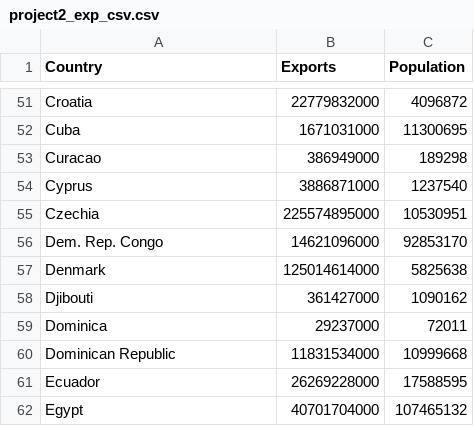
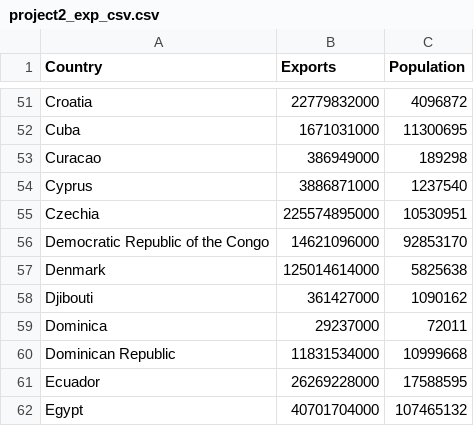
Before and after one commit to ari727/FIT3179, a CSV file: project2_exp_csv.csv, drawn as a sheet; only a part is shown, gaps mark what is left out.

Commit message:
Update project2_exp_csv.csv

```diff
--- a/project2_exp_csv.csv
+++ b/project2_exp_csv.csv
@@ -55,3 +55,3 @@ Cyprus,3886871000,1237540
 Czechia,225574895000,10530951
-Dem. Rep. Congo,14621096000,92853170
+Democratic Republic of the Congo,14621096000,92853170
 Denmark,125014614000,5825638
```
